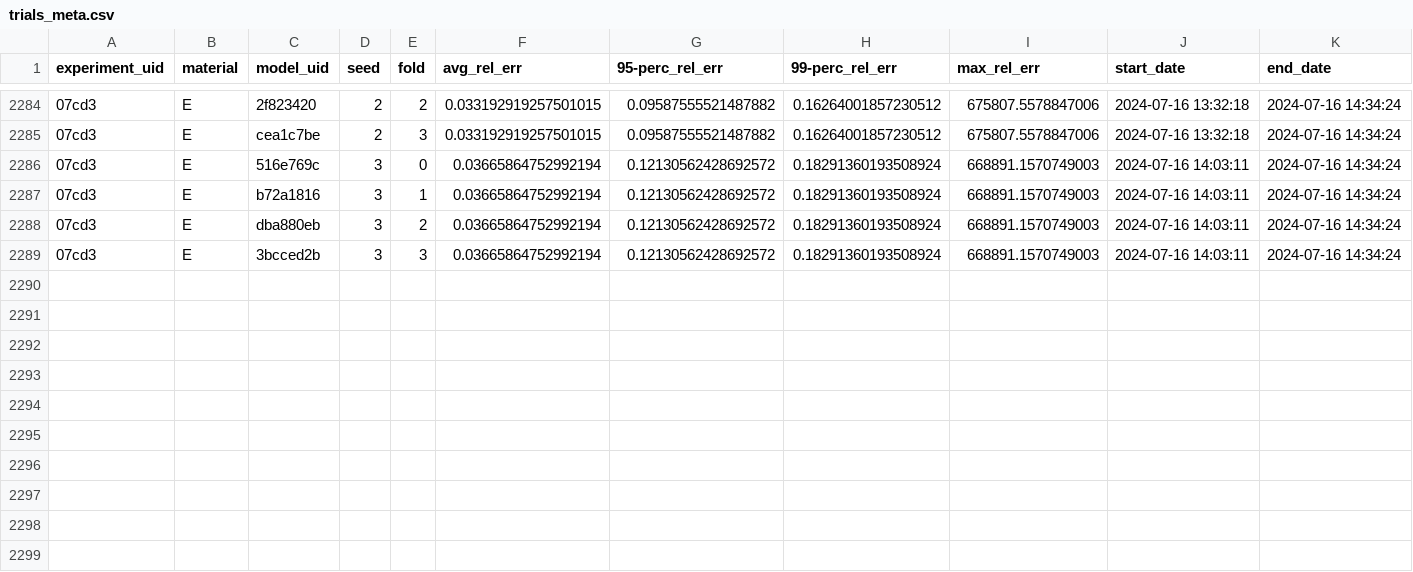
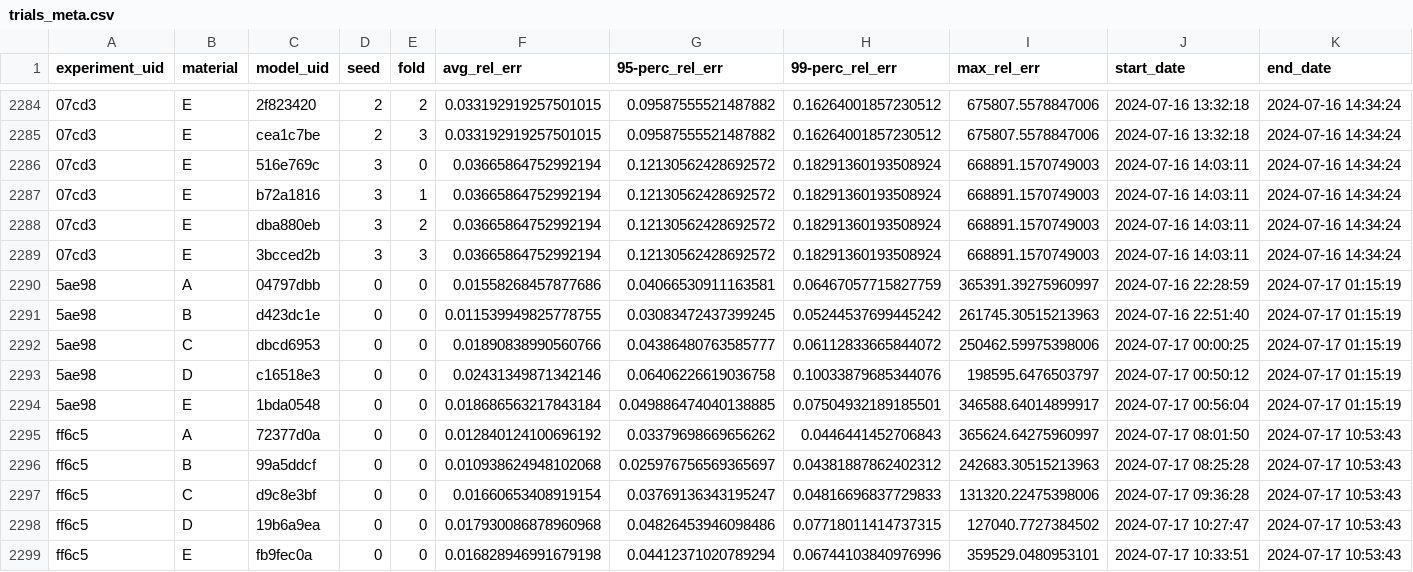
Before and after one commit to upb-lea/hardcore-magnet-challenge, a CSV file: Model/data/output/trials_meta.csv, drawn as a sheet; only a part is shown, gaps mark what is left out; the diff names each change by its address in the sheet, - before the commit and + after, or states it on an @@ line.

Commit message:
add two final evals to tables

```diff
--- a/Model/data/output/trials_meta.csv
+++ b/Model/data/output/trials_meta.csv
+row 2290: 5ae98 | A | 04797dbb | 0 | 0 | 0.01558268457877686 | 0.04066530911163581 | 0.06467057715827759 | 365391.39275960997 | 2024-07-16 22:28:59 | 2024-07-17 01:15:19
+row 2291: 5ae98 | B | d423dc1e | 0 | 0 | 0.011539949825778755 | 0.03083472437399245 | 0.05244537699445242 | 261745.30515213963 | 2024-07-16 22:51:40 | 2024-07-17 01:15:19
+row 2292: 5ae98 | C | dbcd6953 | 0 | 0 | 0.01890838990560766 | 0.04386480763585777 | 0.06112833665844072 | 250462.59975398006 | 2024-07-17 00:00:25 | 2024-07-17 01:15:19
+row 2293: 5ae98 | D | c16518e3 | 0 | 0 | 0.02431349871342146 | 0.06406226619036758 | 0.10033879685344076 | 198595.6476503797 | 2024-07-17 00:50:12 | 2024-07-17 01:15:19
+row 2294: 5ae98 | E | 1bda0548 | 0 | 0 | 0.018686563217843184 | 0.049886474040138885 | 0.07504932189185501 | 346588.64014899917 | 2024-07-17 00:56:04 | 2024-07-17 01:15:19
+row 2295: ff6c5 | A | 72377d0a | 0 | 0 | 0.012840124100696192 | 0.03379698669656262 | 0.0446441452706843 | 365624.64275960997 | 2024-07-17 08:01:50 | 2024-07-17 10:53:43
+row 2296: ff6c5 | B | 99a5ddcf | 0 | 0 | 0.010938624948102068 | 0.025976756569365697 | 0.04381887862402312 | 242683.30515213963 | 2024-07-17 08:25:28 | 2024-07-17 10:53:43
+row 2297: ff6c5 | C | d9c8e3bf | 0 | 0 | 0.01660653408919154 | 0.03769136343195247 | 0.04816696837729833 | 131320.22475398006 | 2024-07-17 09:36:28 | 2024-07-17 10:53:43
+row 2298: ff6c5 | D | 19b6a9ea | 0 | 0 | 0.017930086878960968 | 0.04826453946098486 | 0.07718011414737315 | 127040.7727384502 | 2024-07-17 10:27:47 | 2024-07-17 10:53:43
+row 2299: ff6c5 | E | fb9fec0a | 0 | 0 | 0.016828946991679198 | 0.04412371020789294 | 0.06744103840976996 | 359529.0480953101 | 2024-07-17 10:33:51 | 2024-07-17 10:53:43
```
Also changed, not shown: Model/data/output/experiments_meta.csv.
